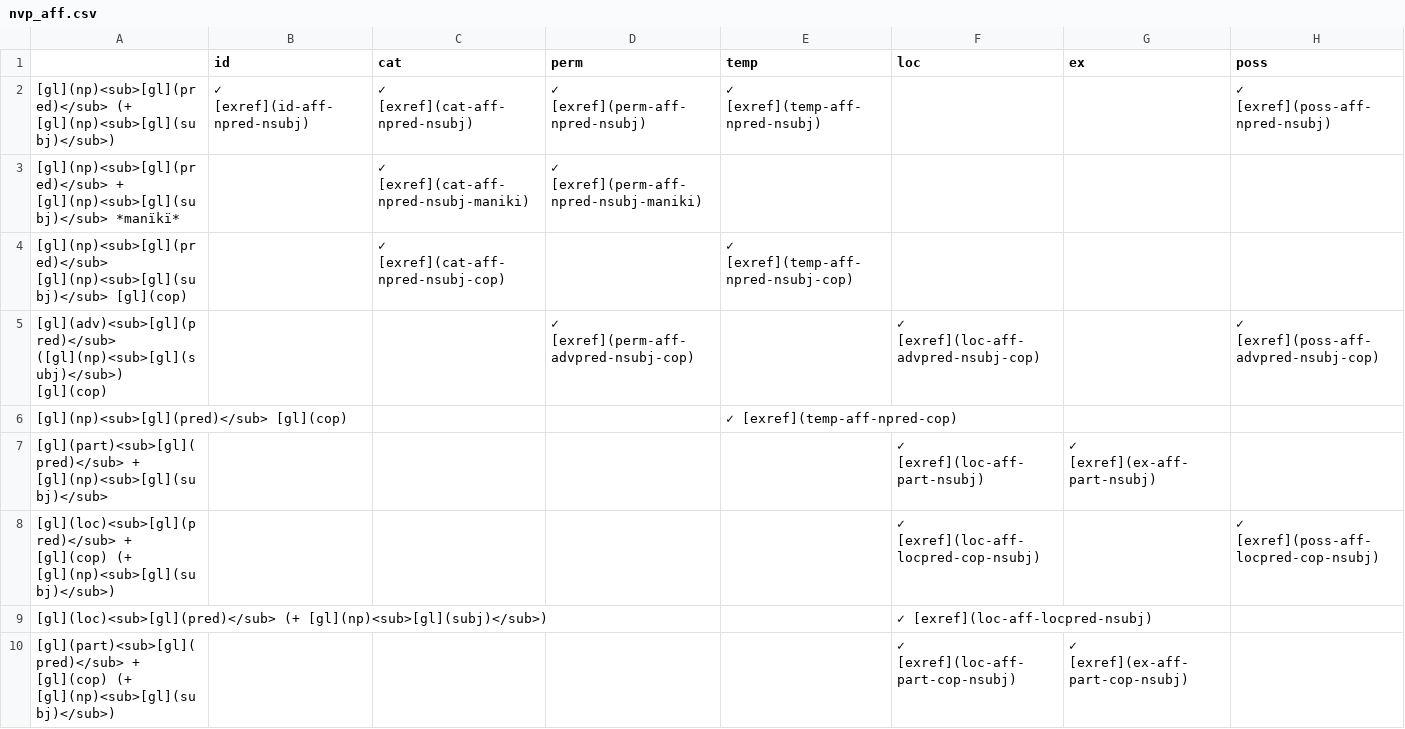
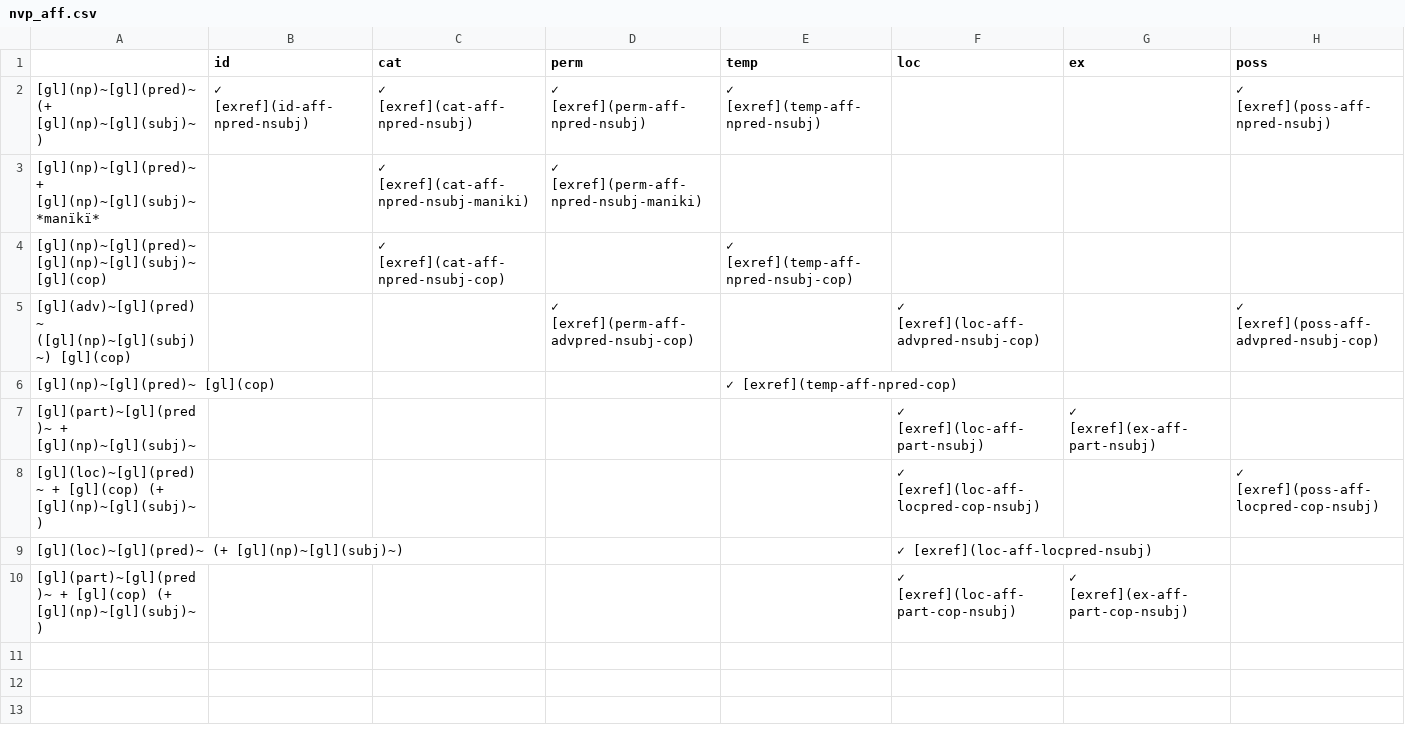
Before and after one commit to caribank/yawarana-sketch, a CSV file: tables/nvp_aff.csv, drawn as a sheet.

```diff
--- a/tables/nvp_aff.csv
+++ b/tables/nvp_aff.csv
@@ -1,10 +1,10 @@
 ,id,cat,perm,temp,loc,ex,poss
-[gl](np)<sub>[gl](pred)</sub> (+ [gl](np)<sub>[gl](subj)</sub>),✓ [exref](id-aff-npred-nsubj),✓ [exref](cat-aff-npred-nsubj),✓ [exref](perm-aff-npred-nsubj),✓ [exref](temp-aff-npred-nsubj),,,✓ [exref](poss-aff-npred-nsubj)
-[gl](np)<sub>[gl](pred)</sub> + [gl](np)<sub>[gl](subj)</sub> *manïkï*,,✓ [exref](cat-aff-npred-nsubj-maniki),✓ [exref](perm-aff-npred-nsubj-maniki),,,,
-[gl](np)<sub>[gl](pred)</sub> [gl](np)<sub>[gl](subj)</sub> [gl](cop),,✓ [exref](cat-aff-npred-nsubj-cop),,✓ [exref](temp-aff-npred-nsubj-cop),,,
-[gl](adv)<sub>[gl](pred)</sub> ([gl](np)<sub>[gl](subj)</sub>) [gl](cop),,,✓ [exref](perm-aff-advpred-nsubj-cop),,✓ [exref](loc-aff-advpred-nsubj-cop),,✓ [exref](poss-aff-advpred-nsubj-cop)
-[gl](np)<sub>[gl](pred)</sub> [gl](cop),,,,✓ [exref](temp-aff-npred-cop),,,
-[gl](part)<sub>[gl](pred)</sub> + [gl](np)<sub>[gl](subj)</sub>,,,,,✓ [exref](loc-aff-part-nsubj),✓ [exref](ex-aff-part-nsubj),
-[gl](loc)<sub>[gl](pred)</sub> + [gl](cop) (+ [gl](np)<sub>[gl](subj)</sub>),,,,,✓ [exref](loc-aff-locpred-cop-nsubj),,✓ [exref](poss-aff-locpred-cop-nsubj)
-[gl](loc)<sub>[gl](pred)</sub> (+ [gl](np)<sub>[gl](subj)</sub>),,,,,✓ [exref](loc-aff-locpred-nsubj),,
-[gl](part)<sub>[gl](pred)</sub> + [gl](cop) (+ [gl](np)<sub>[gl](subj)</sub>),,,,,✓ [exref](loc-aff-part-cop-nsubj),✓ [exref](ex-aff-part-cop-nsubj),
+[gl](np)~[gl](pred)~ (+ [gl](np)~[gl](subj)~),✓ [exref](id-aff-npred-nsubj),✓ [exref](cat-aff-npred-nsubj),✓ [exref](perm-aff-npred-nsubj),✓ [exref](temp-aff-npred-nsubj),,,✓ [exref](poss-aff-npred-nsubj)
+[gl](np)~[gl](pred)~ + [gl](np)~[gl](subj)~ *manïkï*,,✓ [exref](cat-aff-npred-nsubj-maniki),✓ [exref](perm-aff-npred-nsubj-maniki),,,,
+[gl](np)~[gl](pred)~ [gl](np)~[gl](subj)~ [gl](cop),,✓ [exref](cat-aff-npred-nsubj-cop),,✓ [exref](temp-aff-npred-nsubj-cop),,,
+[gl](adv)~[gl](pred)~ ([gl](np)~[gl](subj)~) [gl](cop),,,✓ [exref](perm-aff-advpred-nsubj-cop),,✓ [exref](loc-aff-advpred-nsubj-cop),,✓ [exref](poss-aff-advpred-nsubj-cop)
+[gl](np)~[gl](pred)~ [gl](cop),,,,✓ [exref](temp-aff-npred-cop),,,
+[gl](part)~[gl](pred)~ + [gl](np)~[gl](subj)~,,,,,✓ [exref](loc-aff-part-nsubj),✓ [exref](ex-aff-part-nsubj),
+[gl](loc)~[gl](pred)~ + [gl](cop) (+ [gl](np)~[gl](subj)~),,,,,✓ [exref](loc-aff-locpred-cop-nsubj),,✓ [exref](poss-aff-locpred-cop-nsubj)
+[gl](loc)~[gl](pred)~ (+ [gl](np)~[gl](subj)~),,,,,✓ [exref](loc-aff-locpred-nsubj),,
+[gl](part)~[gl](pred)~ + [gl](cop) (+ [gl](np)~[gl](subj)~),,,,,✓ [exref](loc-aff-part-cop-nsubj),✓ [exref](ex-aff-part-cop-nsubj),
```
Also changed, not shown: glossing_abbreviations.csv, tables/nvp_neg.csv, 22 other files.
